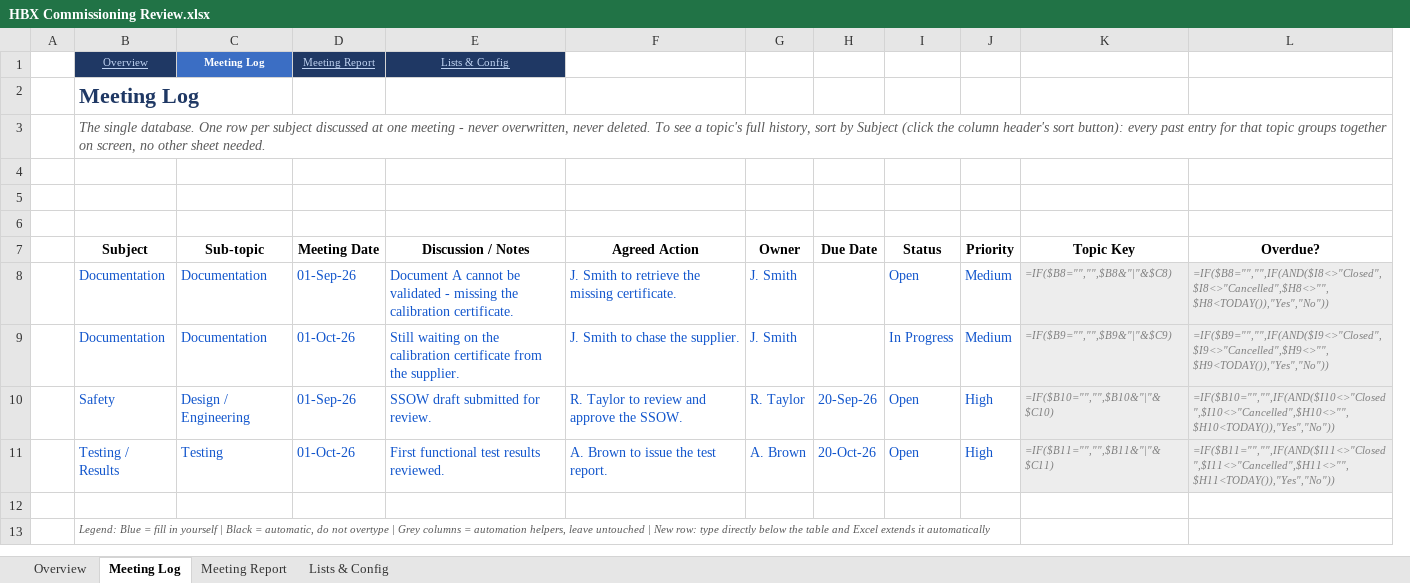
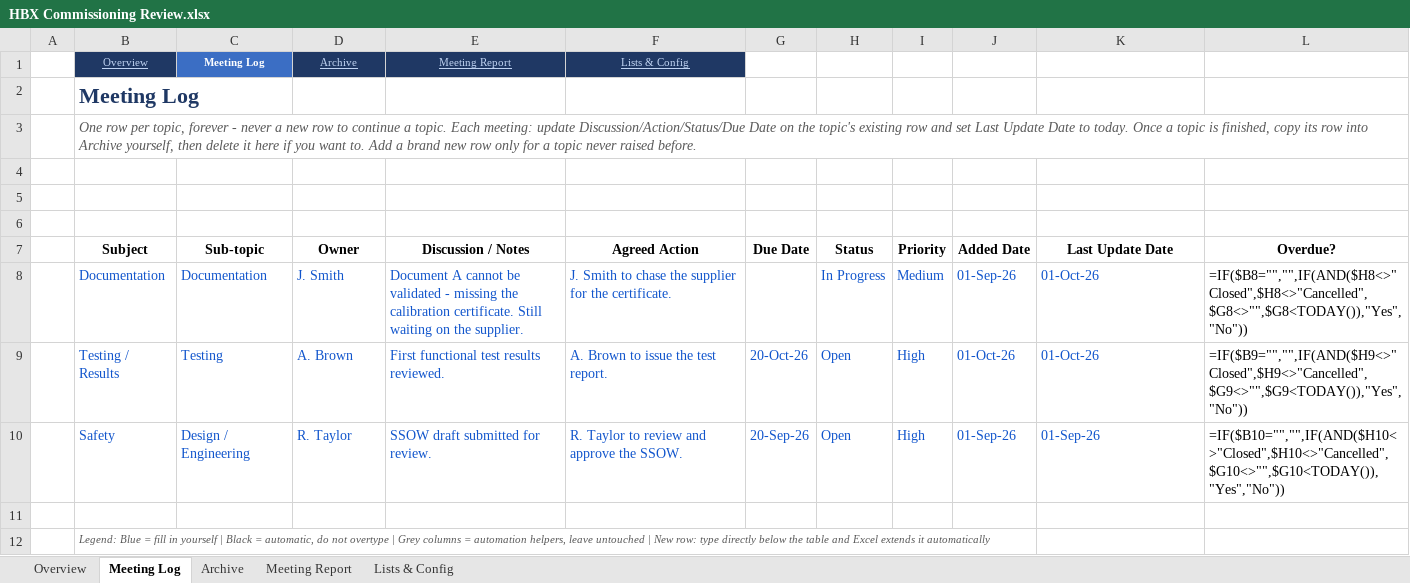
Before and after one commit to youssrirejeb-cmd/Abc, an Excel workbook: HBX Commissioning Review.xlsx, sheet Meeting Log, drawn as a sheet; values as stored, in another font and other column widths than the file's, no borders; formulas without a stored value are shown as written; conditional formats and table styles not drawn; removed rows and columns are numbered as before the commit, all else as after; the diff names each change by its address in the sheet, - before the commit and + after, or states it on an @@ line.

```diff
--- a/HBX Commissioning Review.xlsx (sheet Meeting Log)
+++ b/HBX Commissioning Review.xlsx (sheet Meeting Log)
+sheet tab: Archive
-column G (Owner), rows 9-10: J. Smith | R. Taylor
+column J (Added Date), row 8: 01-Sep-26; row 10: 01-Sep-26
-row 1:  | Overview | Meeting Log | Meeting Report | Lists & Config
+row 1:  | Overview | Meeting Log | Archive | Meeting Report | Lists & Config
-B3 (Subject): The single database. One row per subject discussed at one meeting - never overwritten, never deleted. To see a topic's full history, sort by Subject (click the column header's sort button): every past entry for that topic groups together on screen, no other sheet needed.
+B3 (Subject): One row per topic, forever - never a new row to continue a topic. Each meeting: update Discussion/Action/Status/Due Date on the topic's existing row and set Last Update Date to today. Once a topic is finished, copy its row into Archive yourself, then delete it here if you want to. Add a brand new row only for a topic never raised before.
-D7: Meeting Date
+D7: Owner
-K7: Topic Key
+K7: Last Update Date
-row 8:  | Documentation | Documentation | 01-Sep-26 | Document A cannot be validated - missing the calibration certificate. | J. Smith to retrieve the missing certificate. | J. Smith |  | Open | Medium | =IF($B8="","",$B8&"|"&$C8) | =IF($B8="","",IF(AND($I8<>"Closed",$I8<>"Cancelled",$H8<>"",$H8<TODAY()),"Yes","No"))
-D8 (Owner): 01-Oct-26
+D8 (Owner): J. Smith
-E8 (Discussion / Notes): Still waiting on the calibration certificate from the supplier.
+E8 (Discussion / Notes): Document A cannot be validated - missing the calibration certificate. Still waiting on the supplier.
-F8 (Agreed Action): J. Smith to chase the supplier.
+F8 (Agreed Action): J. Smith to chase the supplier for the certificate.
-K8 (Last Update Date): =IF($B9="","",$B9&"|"&$C9)
+K8 (Last Update Date): 01-Oct-26
@@ K8:L8 fill: #EDEDED → none, italic: on → off @@
-K8 text colour: #808080
+K8 text colour: #1155CC
@@ K8:L8 text size: larger @@
-L8 (Overdue?): =IF($B9="","",IF(AND($I9<>"Closed",$I9<>"Cancelled",$H9<>"",$H9<TODAY()),"Yes","No"))
+L8 (Overdue?): =IF($B8="","",IF(AND($H8<>"Closed",$H8<>"Cancelled",$G8<>"",$G8<TODAY()),"Yes","No"))
-L8 text colour: #808080
+L8 text colour: black
+row 9:  | Testing / Results | Testing | A. Brown | First functional test results reviewed. | A. Brown to issue the test report. | 20-Oct-26 | Open | High | 01-Oct-26 | 01-Oct-26 | =IF($B9="","",IF(AND($H9<>"Closed",$H9<>"Cancelled",$G9<>"",$G9<TODAY()),"Yes","No"))
-D10 (Owner): 01-Sep-26
+D10 (Owner): R. Taylor
-K10 (Last Update Date): =IF($B10="","",$B10&"|"&$C10)
+K10 (Last Update Date): 01-Sep-26
@@ K10:L10 fill: #EDEDED → none, italic: on → off @@
-K10 text colour: #808080
+K10 text colour: #1155CC
@@ K10:L10 text size: larger @@
-L10 (Overdue?): =IF($B10="","",IF(AND($I10<>"Closed",$I10<>"Cancelled",$H10<>"",$H10<TODAY()),"Yes","No"))
+L10 (Overdue?): =IF($B10="","",IF(AND($H10<>"Closed",$H10<>"Cancelled",$G10<>"",$G10<TODAY()),"Yes","No"))
-L10 text colour: #808080
+L10 text colour: black
-row 11:  | Testing / Results | Testing | 01-Oct-26 | First functional test results reviewed. | A. Brown to issue the test report. | A. Brown | 20-Oct-26 | Open | High | =IF($B11="","",$B11&"|"&$C11) | =IF($B11="","",IF(AND($I11<>"Closed",$I11<>"Cancelled",$H11<>"",$H11<TODAY()),"Yes","No"))
```
Also changed, not shown: sheet Overview, sheet Meeting Report, sheet Lists & Config.
